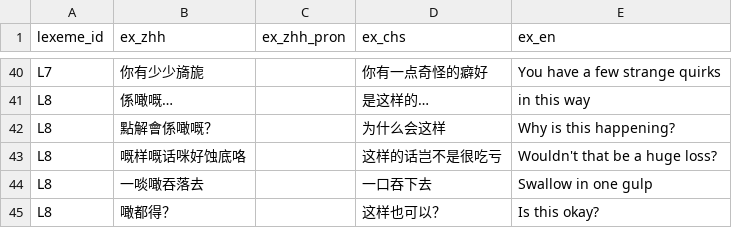
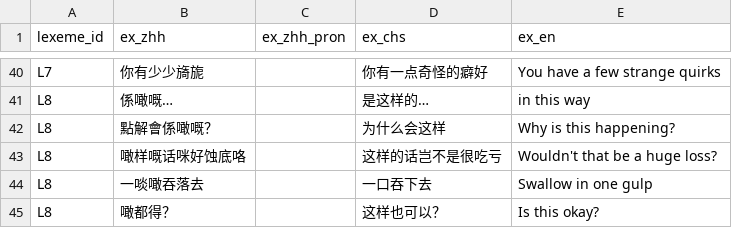
Before and after one commit to Joker9405/Can-Tong, a CSV file: data/examples.csv, drawn as a sheet; only a part is shown, gaps mark what is left out.

Commit message:
Update examples.csv

```diff
--- a/data/examples.csv
+++ b/data/examples.csv
@@ -42,3 +42,3 @@ L8,係噉嘅…,,是这样的…, in this way
 L8,點解會係噉嘅？,,为什么会这样,Why is this happening?
-L8,嘅样嘅话咪好蚀底咯,,这样的话岂不是很吃亏,Wouldn't that be a huge loss?
+L8,噉样嘅话咪好蚀底咯,,这样的话岂不是很吃亏,Wouldn't that be a huge loss?
 L8,一啖噉吞落去,,一口吞下去,Swallow in one gulp
```
